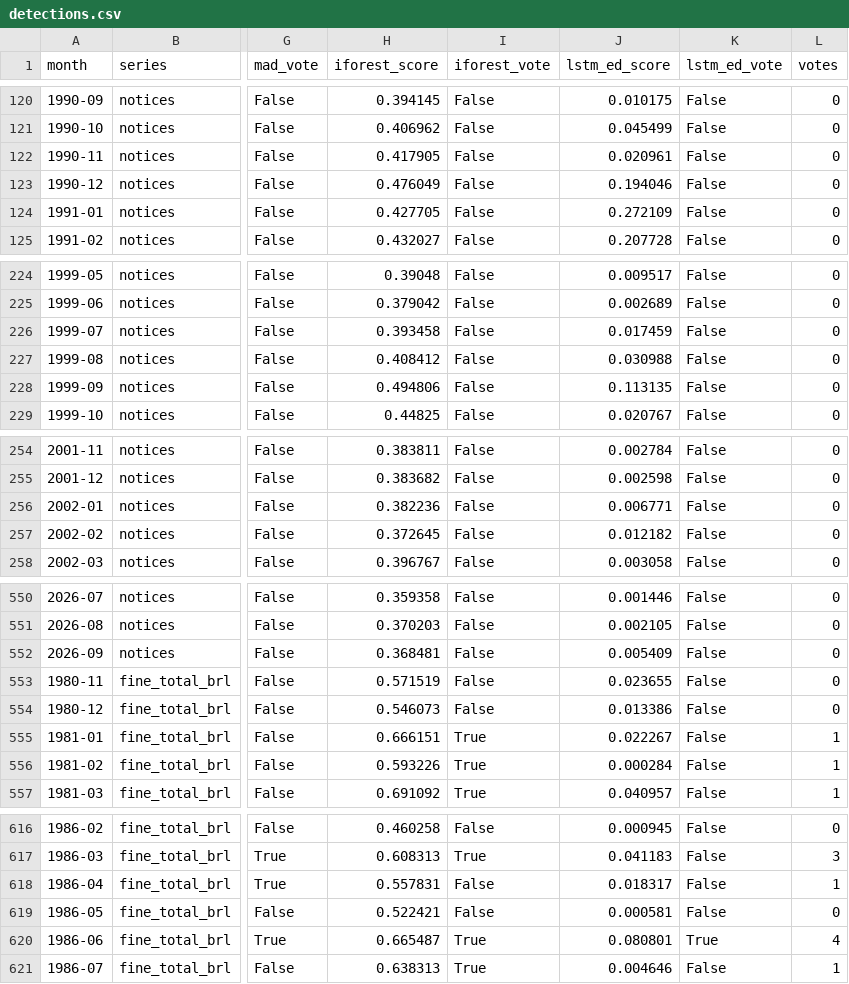
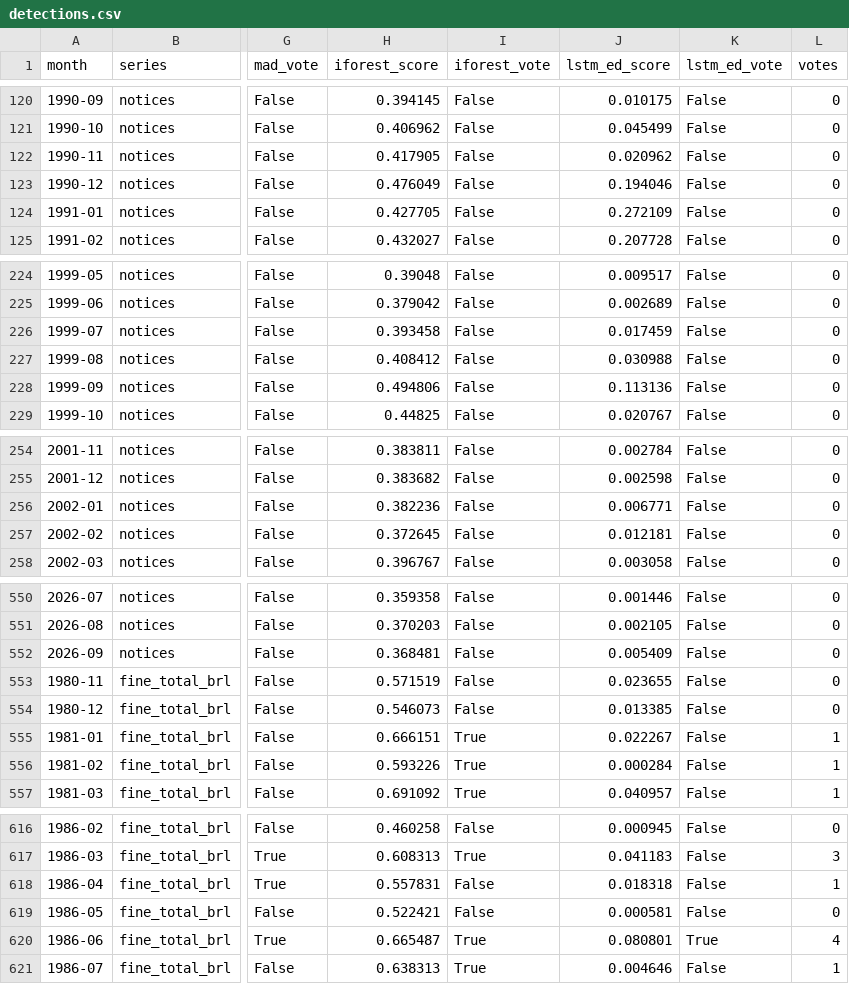
Before and after one commit to lsp3cesarschool/5ltep-layer3, a CSV file: results/ibama-autos-infracao/detections.csv, drawn as a sheet; only a part is shown, gaps mark what is left out; the diff covers the shown part only; the diff names each change by its address in the sheet, - before the commit and + after, or states it on an @@ line.

```diff
--- a/results/ibama-autos-infracao/detections.csv
+++ b/results/ibama-autos-infracao/detections.csv
-J122 (lstm_ed_score): 0.020961
+J122 (lstm_ed_score): 0.020962
-J228 (lstm_ed_score): 0.113135
+J228 (lstm_ed_score): 0.113136
-J257 (lstm_ed_score): 0.012182
+J257 (lstm_ed_score): 0.012181
-J554 (lstm_ed_score): 0.013386
+J554 (lstm_ed_score): 0.013385
-J618 (lstm_ed_score): 0.018317
+J618 (lstm_ed_score): 0.018318
```
Also changed, not shown: 9 edited cells elsewhere in this file, 7 other files.
